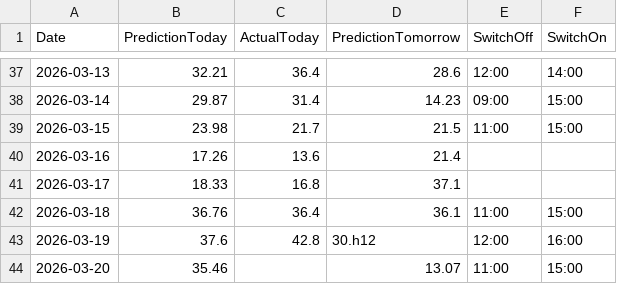
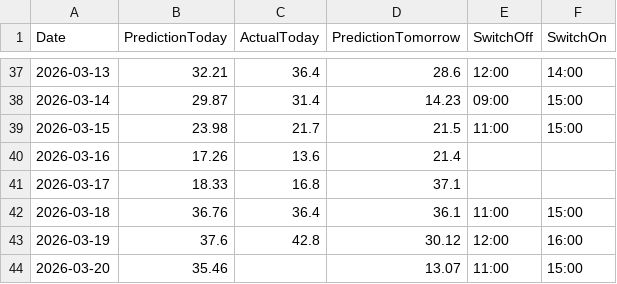
Before and after one commit to lkjhgfdsa2020/FVE, a CSV file: forecasts/forecast_daily_summary.csv, drawn as a sheet; only a part is shown, gaps mark what is left out.

Commit message:
Update forecast_daily_summary.csv

```diff
--- a/forecasts/forecast_daily_summary.csv
+++ b/forecasts/forecast_daily_summary.csv
@@ -42,3 +42,3 @@ Date,PredictionToday,ActualToday,PredictionTomorrow,SwitchOff,SwitchOn
 2026-03-18,36.76,36.4,36.1,11:00,15:00
-2026-03-19,37.6,42.8,30.h12,12:00,16:00
+2026-03-19,37.6,42.8,30.12,12:00,16:00
 2026-03-20,35.46,,13.07,11:00,15:00
```
